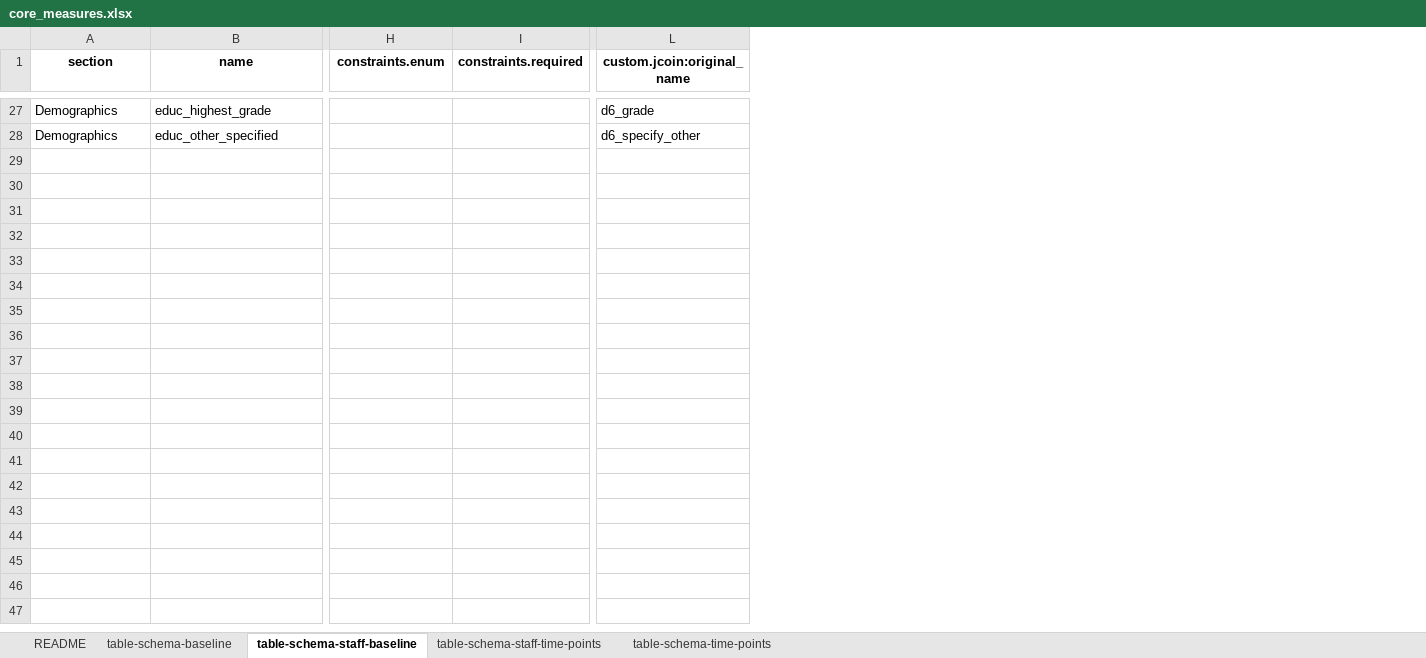
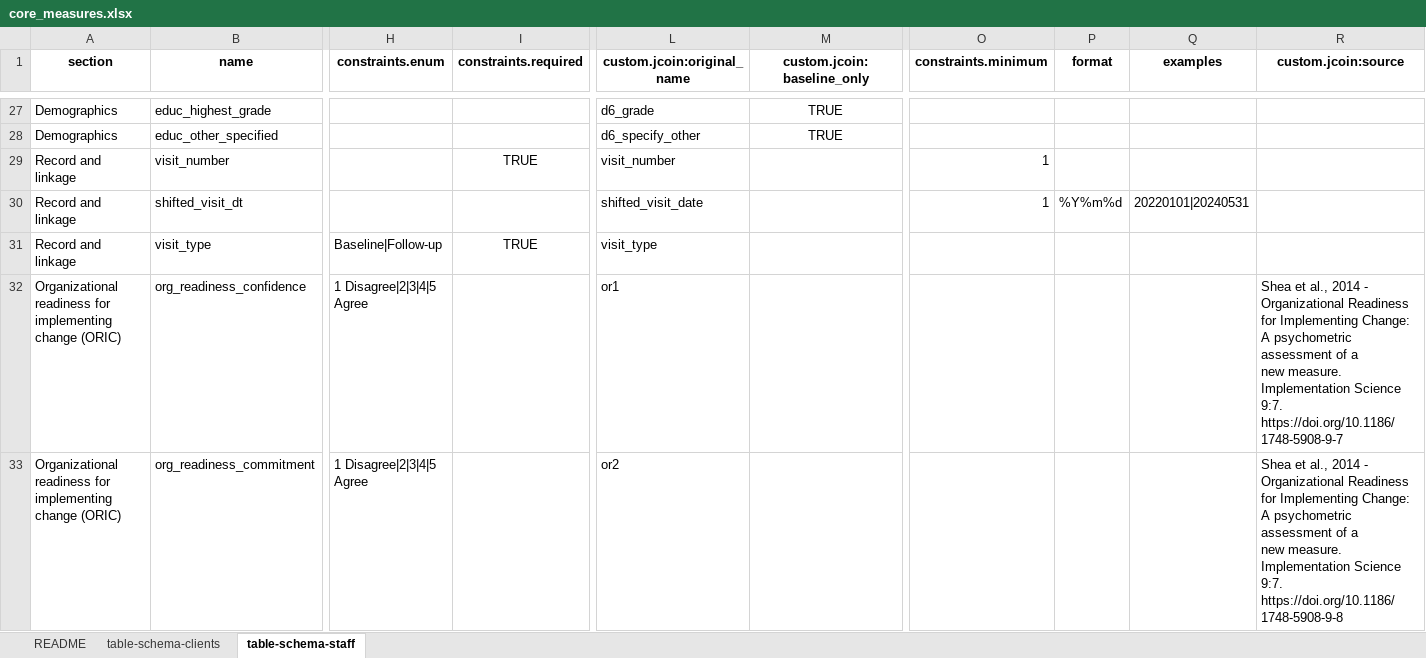
Before and after one commit to jcoin-maarc/JCOIN-core-measures, an Excel workbook: xlsx/core_measures.xlsx, sheet table-schema-staff, drawn as a sheet; only a part is shown, gaps mark what is left out; values as stored, in another font and other column widths than the file's, no borders; rows hold the shown columns only; ↵ is a line break in a cell; the diff covers the shown part only; the diff names each change by its address in the sheet, - before the commit and + after, or states it on an @@ line.

```diff
--- a/xlsx/core_measures.xlsx (sheet table-schema-staff)
+++ b/xlsx/core_measures.xlsx (sheet table-schema-staff)
-sheet tab: table-schema-baseline
+sheet tab: table-schema-clients
-sheet tab: table-schema-staff-baseline
+sheet tab: table-schema-staff
-sheet tab: table-schema-staff-time-points
-sheet tab: table-schema-time-points
+column M (custom.jcoin:baseline_only), rows 27-28: TRUE | TRUE
+column O (constraints.minimum), empty
+column P (format), empty
+column Q (examples), empty
+column R (custom.jcoin:source), empty
+row 29: Record and linkage | visit_number |  | TRUE | visit_number |  | 1
+row 30: Record and linkage | shifted_visit_dt |  |  | shifted_visit_date |  | 1 | %Y%m%d | 20220101|20240531
+row 31: Record and linkage | visit_type | Baseline|Follow-up | TRUE | visit_type
+row 32: Organizational readiness for implementing change (ORIC) | org_readiness_confidence | 1 Disagree|2|3|4|5 Agree |  | or1 |  |  |  |  | Shea et al., 2014 - Organizational Readiness for Implementing Change: A psychometric assessment of a ↵ new measure. Implementation Science 9:7. https://doi.org/10.1186/1748-5908-9-7
+row 33: Organizational readiness for implementing change (ORIC) | org_readiness_commitment | 1 Disagree|2|3|4|5 Agree |  | or2 |  |  |  |  | Shea et al., 2014 - Organizational Readiness for Implementing Change: A psychometric assessment of a ↵ new measure. Implementation Science 9:7. https://doi.org/10.1186/1748-5908-9-8
```
Also changed, not shown: 41 added rows elsewhere in this sheet, sheet table-schema-clients, sheet README, 7 other files.
